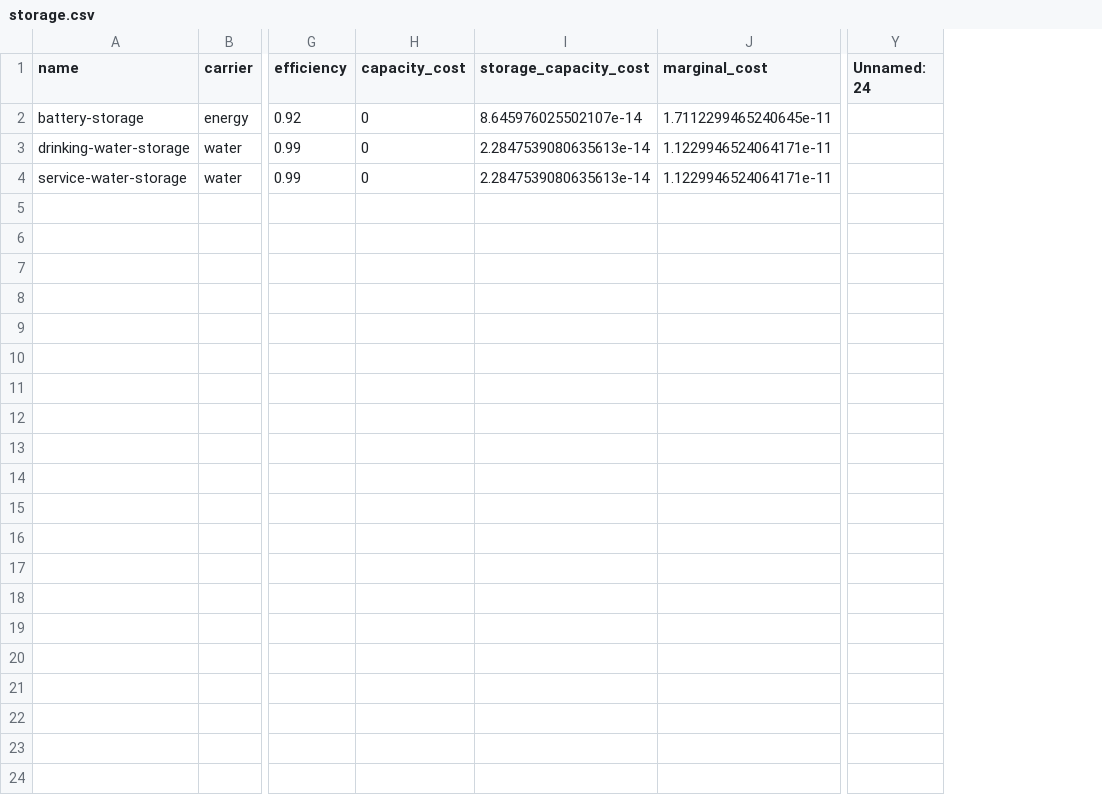
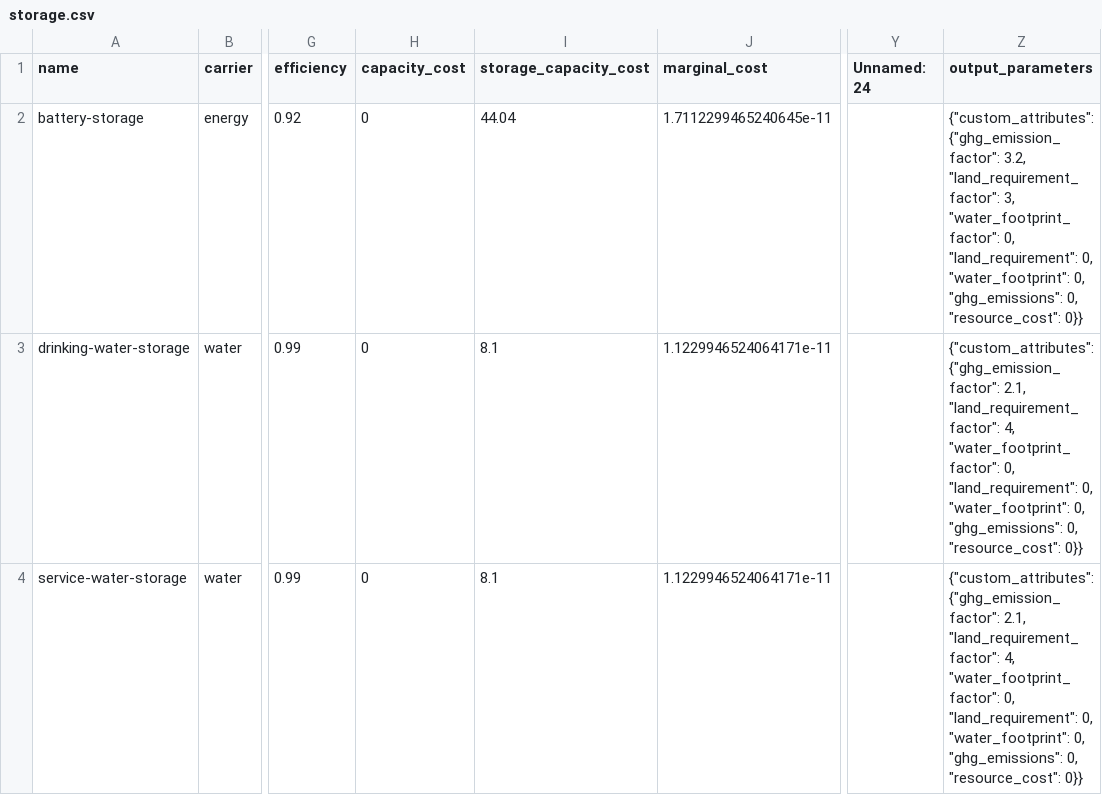
Before and after one commit to rl-institut/oemof-tabular-plugins, a CSV file: examples/scenarios/arusi/data/elements/storage.csv, drawn as a sheet; only a part is shown, gaps mark what is left out; the diff names each change by its address in the sheet, - before the commit and + after, or states it on an @@ line.

```diff
--- a/examples/scenarios/arusi/data/elements/storage.csv
+++ b/examples/scenarios/arusi/data/elements/storage.csv
+column Z (output_parameters), rows 2-4: {"custom_attributes": {"ghg_emission_factor": 3.2, "land_requirement_factor": 3, "water_footprint_factor": 0, "land_requirement": 0, "water_footprint": 0, "ghg_emissions": 0, "resource_cost": 0}} | {"custom_attributes": {"ghg_emission_factor": 2.1, "land_requirement_factor": 4, "water_footprint_factor": 0, "land_requirement": 0, "water_footprint": 0, "ghg_emissions": 0, "resource_cost": 0}} | {"custom_attributes": {"ghg_emission_factor": 2.1, "land_requirement_factor": 4, "water_footprint_factor": 0, "land_requirement": 0, "water_footprint": 0, "ghg_emissions": 0, "resource_cost": 0}}
-I2 (storage_capacity_cost): 8.645976025502107e-14
+I2 (storage_capacity_cost): 44.04
-I3:I4 (storage_capacity_cost): 2.2847539080635613e-14
+I3:I4 (storage_capacity_cost): 8.1
```
Also changed, not shown: examples/results/arusi/output/all_results_by_flow.csv, examples/scenarios/arusi/data/elements/conversion.csv, 11 other files.
